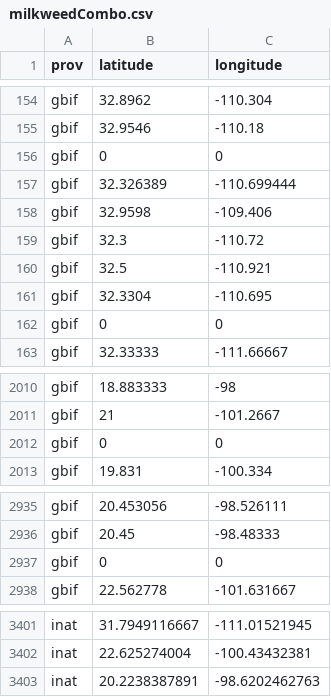
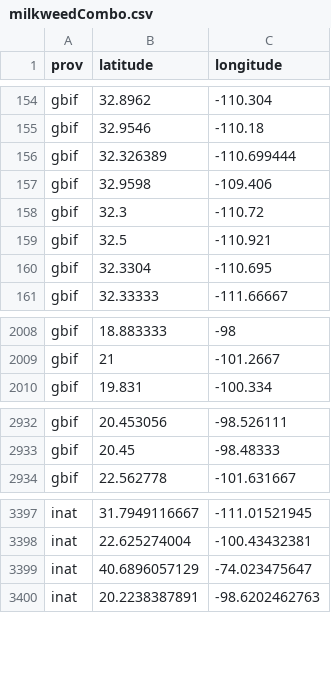
Before and after one commit to milapruiett/Pineneedle-Milkweed-SSA, a CSV file: data/milkweedCombo.csv, drawn as a sheet; only a part is shown, gaps mark what is left out; the diff covers the shown part only.

```diff
--- a/data/milkweedCombo.csv
+++ b/data/milkweedCombo.csv
@@ -155,3 +155,2 @@ gbif,32.8962,-110.304
 gbif,32.9546,-110.18
-gbif,0,0
 gbif,32.326389,-110.699444
@@ -161,3 +160,2 @@ gbif,32.5,-110.921
 gbif,32.3304,-110.695
-gbif,0,0
 gbif,32.33333,-111.66667
@@ -2011,3 +2009,2 @@ gbif,18.883333,-98
 gbif,21,-101.2667
-gbif,0,0
 gbif,19.831,-100.334
@@ -2936,3 +2933,2 @@ gbif,20.453056,-98.526111
 gbif,20.45,-98.48333
-gbif,0,0
 gbif,22.562778,-101.631667
@@ -3402,2 +3398,3 @@ inat,31.7949116667,-111.01521945
 inat,22.625274004,-100.43432381
+inat,40.6896057129,-74.023475647
 inat,20.2238387891,-98.6202462763
```
Also changed, not shown: 4 added rows elsewhere in this file, 1 other file.
